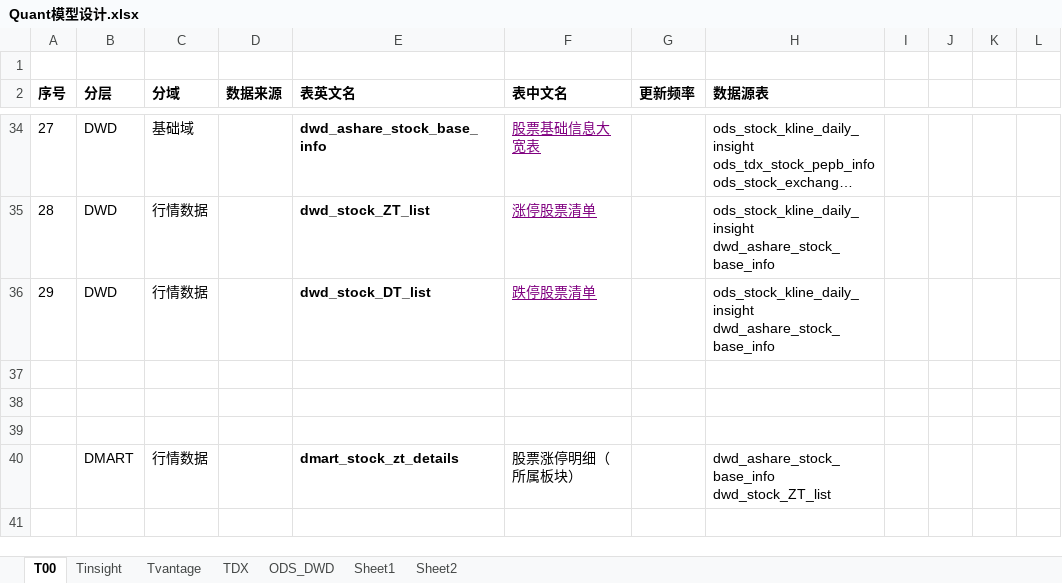
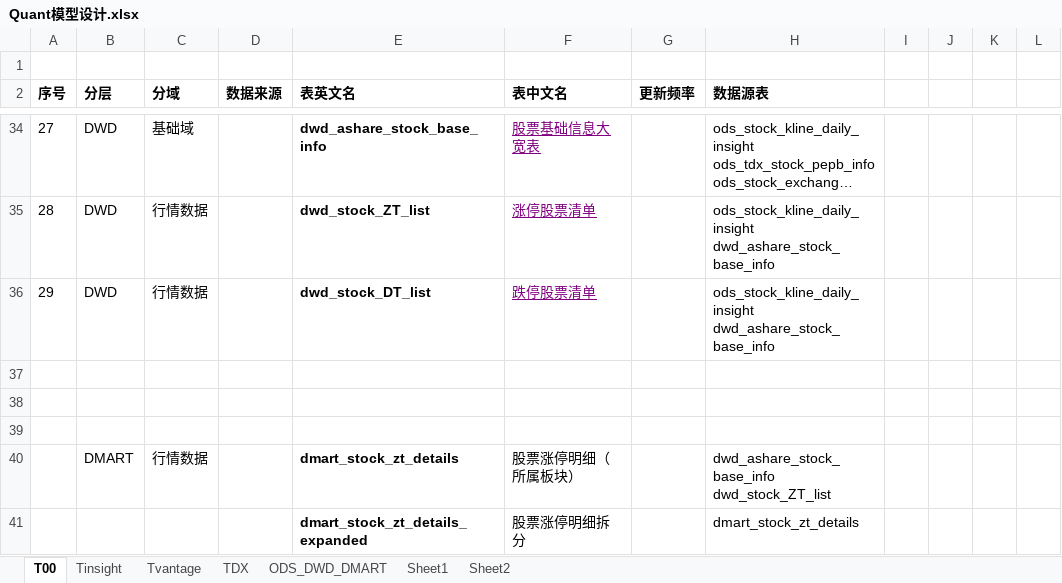
Before and after one commit to WangDaoheng/Quant, an Excel workbook: Quant模型设计.xlsx, sheet T00, drawn as a sheet; only a part is shown, gaps mark what is left out; long unchanged cells end in …; values as stored, in another font and other column widths than the file's, no borders; charts and pictures not drawn; the diff names each change by its address in the sheet, - before the commit and + after, or states it on an @@ line.

```diff
--- a/Quant模型设计.xlsx (sheet T00)
+++ b/Quant模型设计.xlsx (sheet T00)
-sheet tab: ODS_DWD
+sheet tab: ODS_DWD_DMART
+row 41:  |  |  |  | dmart_stock_zt_details_expanded | 股票涨停明细拆分 |  | dmart_stock_zt_details
```
Also changed, not shown: sheet ODS_DWD_DMART, 3 other files.
